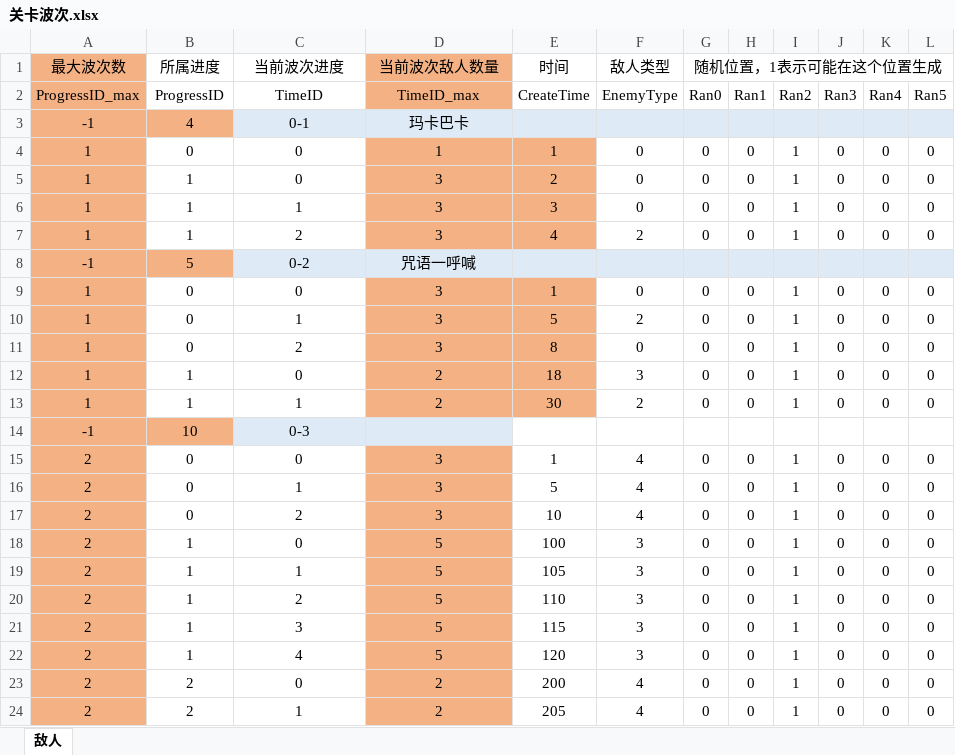
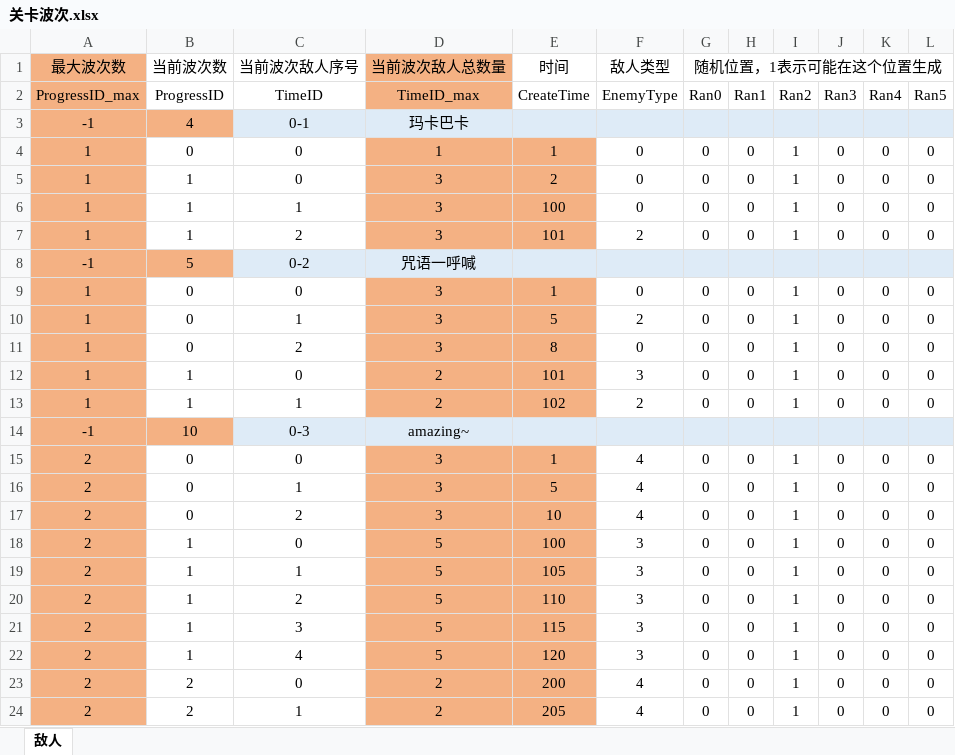
Before and after one commit to Teyvat-rush/Teyvat-Rush, an Excel workbook: Assets/Editor/关卡波次.xlsx, sheet 敌人, drawn as a sheet; values as stored, in another font and other column widths than the file's, no borders; the diff names each change by its address in the sheet, - before the commit and + after, or states it on an @@ line.

Commit message:
Level_35
调整关卡波次表格文本描述

```diff
--- a/Assets/Editor/关卡波次.xlsx (sheet 敌人)
+++ b/Assets/Editor/关卡波次.xlsx (sheet 敌人)
-B1 (ProgressID): 所属进度
+B1 (ProgressID): 当前波次数
-C1 (TimeID): 当前波次进度
+C1 (TimeID): 当前波次敌人序号
-D1 (TimeID_max): 当前波次敌人数量
+D1 (TimeID_max): 当前波次敌人总数量
-E6 (CreateTime): 3
+E6 (CreateTime): 100
-E7 (CreateTime): 4
+E7 (CreateTime): 101
-E12 (CreateTime): 18
+E12 (CreateTime): 101
-E13 (CreateTime): 30
+E13 (CreateTime): 102
-D14 (TimeID_max): (empty)
+D14 (TimeID_max): amazing~
-E14:L14 fill: none
+E14:L14 fill: #DEEBF7
-E15:E24 fill: none
+E15:E24 fill: #F4B183
```
